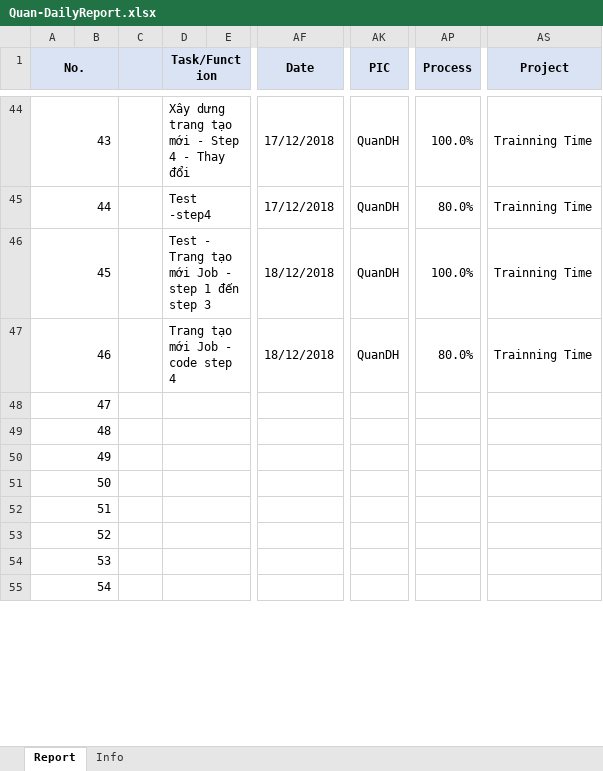
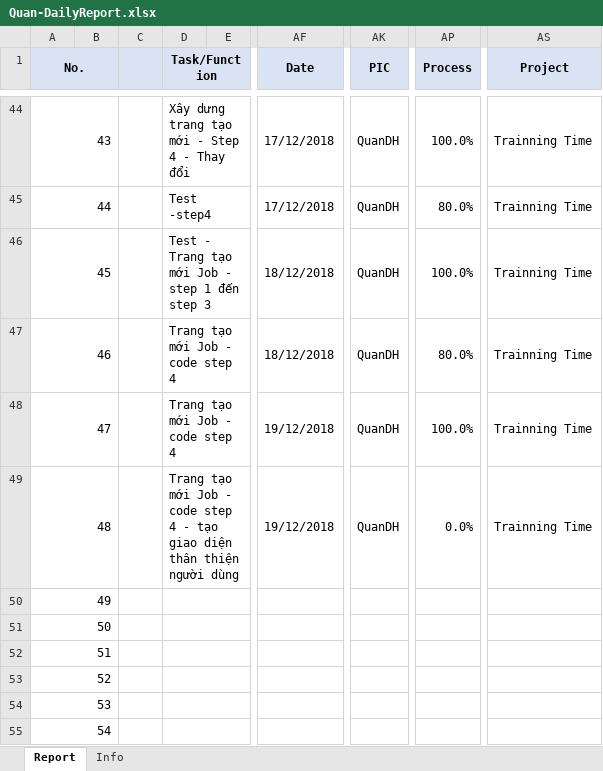
Before and after one commit to pcadev/Reports, an Excel workbook: DailyReport/Quan-DailyReport.xlsx, sheet Report, drawn as a sheet; only a part is shown, gaps mark what is left out; values as stored, in another font and other column widths than the file's, no borders; charts and pictures not drawn; the diff names each change by its address in the sheet, - before the commit and + after, or states it on an @@ line.

Commit message:
code ngày 19/12/2018

```diff
--- a/DailyReport/Quan-DailyReport.xlsx (sheet Report)
+++ b/DailyReport/Quan-DailyReport.xlsx (sheet Report)
-D48 (Task/Function): (empty)
+D48 (Task/Function): Trang tạo mới Job - code step 4
-AF48:AF49 (Date): (empty)
+AF48:AF49 (Date): 19/12/2018
-AK48:AK49 (PIC): (empty)
+AK48:AK49 (PIC): QuanDH
-AP48 (Process): (empty)
+AP48 (Process): 100.0%
-AS48:AS49 (Project): (empty)
+AS48:AS49 (Project): Trainning Time
-D49 (Task/Function): (empty)
+D49 (Task/Function): Trang tạo mới Job - code step 4 - tạo giao diện thân thiện người dùng
-AP49 (Process): (empty)
+AP49 (Process): 0.0%
```
Also changed, not shown: charts or pictures.
